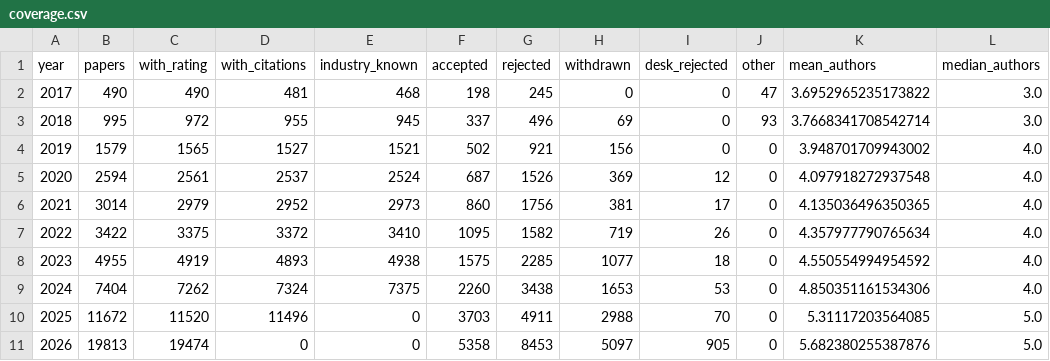
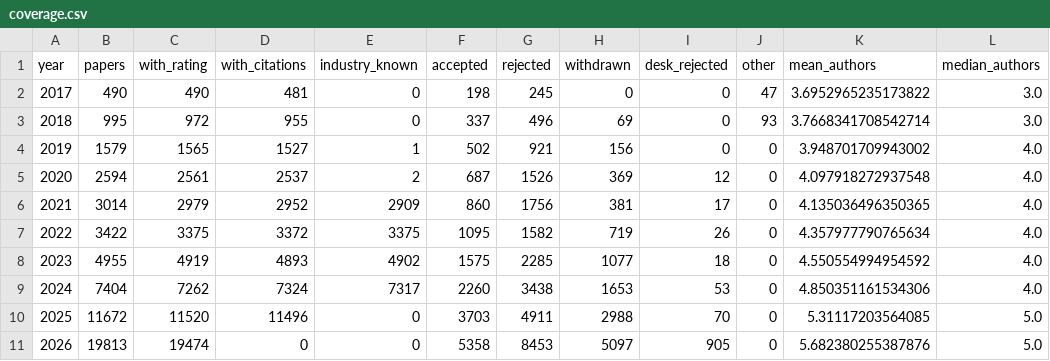
Before and after one commit to bfaber-centaur/scientific-language-drift, a CSV file: results/v3/review_meta/coverage.csv, drawn as a sheet.

```diff
--- a/results/v3/review_meta/coverage.csv
+++ b/results/v3/review_meta/coverage.csv
@@ -1,10 +1,10 @@
 year,papers,with_rating,with_citations,industry_known,accepted,rejected,withdrawn,desk_rejected,other,mean_authors,median_authors
-2017,490,490,481,468,198,245,0,0,47,3.6952965235173822,3.0
-2018,995,972,955,945,337,496,69,0,93,3.7668341708542714,3.0
-2019,1579,1565,1527,1521,502,921,156,0,0,3.948701709943002,4.0
-2020,2594,2561,2537,2524,687,1526,369,12,0,4.097918272937548,4.0
-2021,3014,2979,2952,2973,860,1756,381,17,0,4.135036496350365,4.0
-2022,3422,3375,3372,3410,1095,1582,719,26,0,4.357977790765634,4.0
-2023,4955,4919,4893,4938,1575,2285,1077,18,0,4.550554994954592,4.0
-2024,7404,7262,7324,7375,2260,3438,1653,53,0,4.850351161534306,4.0
+2017,490,490,481,0,198,245,0,0,47,3.6952965235173822,3.0
+2018,995,972,955,0,337,496,69,0,93,3.7668341708542714,3.0
+2019,1579,1565,1527,1,502,921,156,0,0,3.948701709943002,4.0
+2020,2594,2561,2537,2,687,1526,369,12,0,4.097918272937548,4.0
+2021,3014,2979,2952,2909,860,1756,381,17,0,4.135036496350365,4.0
+2022,3422,3375,3372,3375,1095,1582,719,26,0,4.357977790765634,4.0
+2023,4955,4919,4893,4902,1575,2285,1077,18,0,4.550554994954592,4.0
+2024,7404,7262,7324,7317,2260,3438,1653,53,0,4.850351161534306,4.0
 2025,11672,11520,11496,0,3703,4911,2988,70,0,5.31117203564085,5.0
```
Also changed, not shown: 11 other files.
